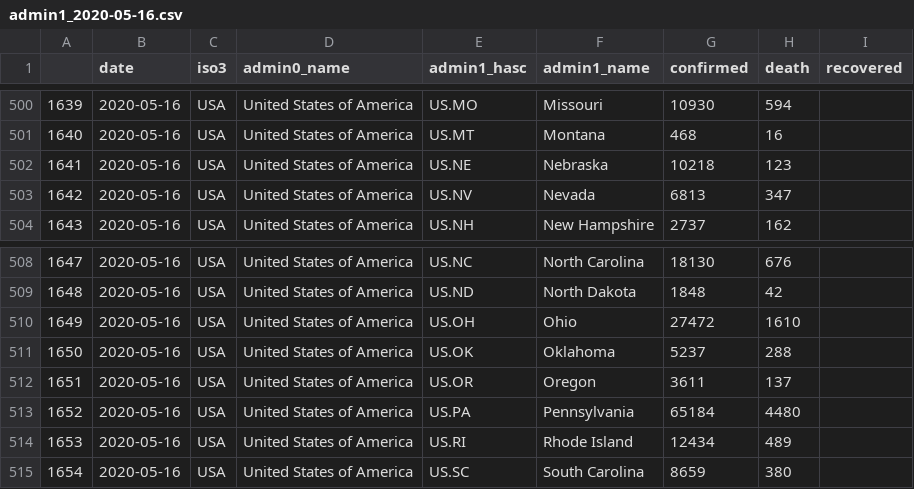
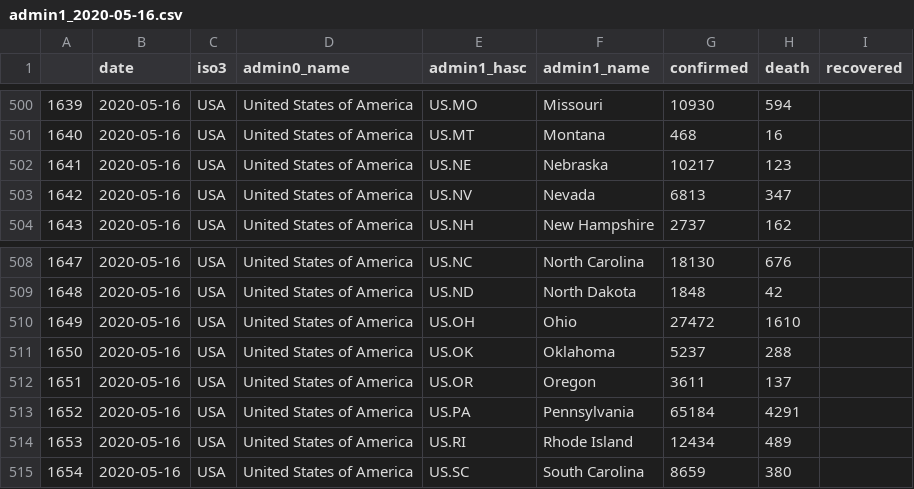
Before and after one commit to Leontian36/COVID19-Case-Data-Crawler, a CSV file: csv/admin1_2020-05-16.csv, drawn as a sheet; only a part is shown, gaps mark what is left out; the diff covers the shown part only.

```diff
--- a/csv/admin1_2020-05-16.csv
+++ b/csv/admin1_2020-05-16.csv
@@ -501,3 +501,3 @@
 1640,2020-05-16,USA,United States of America,US.MT,Montana,468,16,
-1641,2020-05-16,USA,United States of America,US.NE,Nebraska,10218,123,
+1641,2020-05-16,USA,United States of America,US.NE,Nebraska,10217,123,
 1642,2020-05-16,USA,United States of America,US.NV,Nevada,6813,347,
@@ -512,3 +512,3 @@
 1651,2020-05-16,USA,United States of America,US.OR,Oregon,3611,137,
-1652,2020-05-16,USA,United States of America,US.PA,Pennsylvania,65184,4480,
+1652,2020-05-16,USA,United States of America,US.PA,Pennsylvania,65184,4291,
 1653,2020-05-16,USA,United States of America,US.RI,Rhode Island,12434,489,
```
Also changed, not shown: 13 edited cells elsewhere in this file, csv/admin1_2020-05-17.csv, 2 other files.
